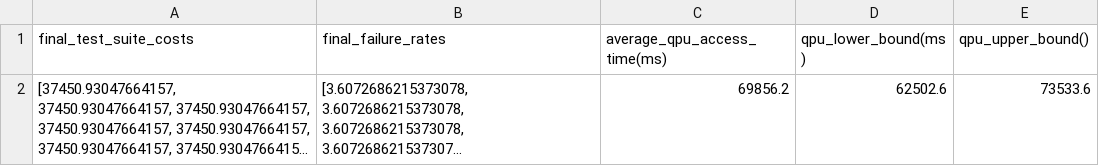
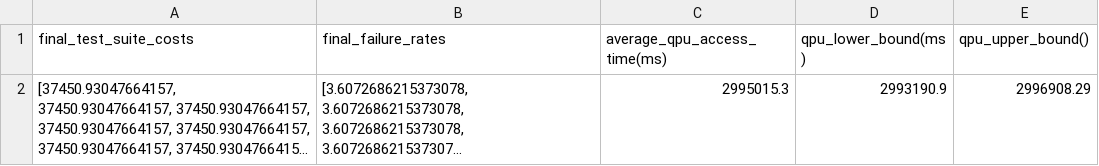
Before and after one commit to AntonioTrovato/Quantum-Multi-Objective-Test-Case-Selection, a CSV file: BootQA/gsdtsr/sum.csv, drawn as a sheet; long unchanged cells end in …; the diff names each change by its address in the sheet, - before the commit and + after, or states it on an @@ line.

```diff
--- a/BootQA/gsdtsr/sum.csv
+++ b/BootQA/gsdtsr/sum.csv
-C2 (average_qpu_access_time(ms)): 69856.2
+C2 (average_qpu_access_time(ms)): 2995015.3
-D2 (qpu_lower_bound(ms)): 62502.6
+D2 (qpu_lower_bound(ms)): 2993190.9
-E2 (qpu_upper_bound()): 73533.6
+E2 (qpu_upper_bound()): 2996908.29
```
Also changed, not shown: BootQA/paintcontrol/sum.csv, 1 other file.
